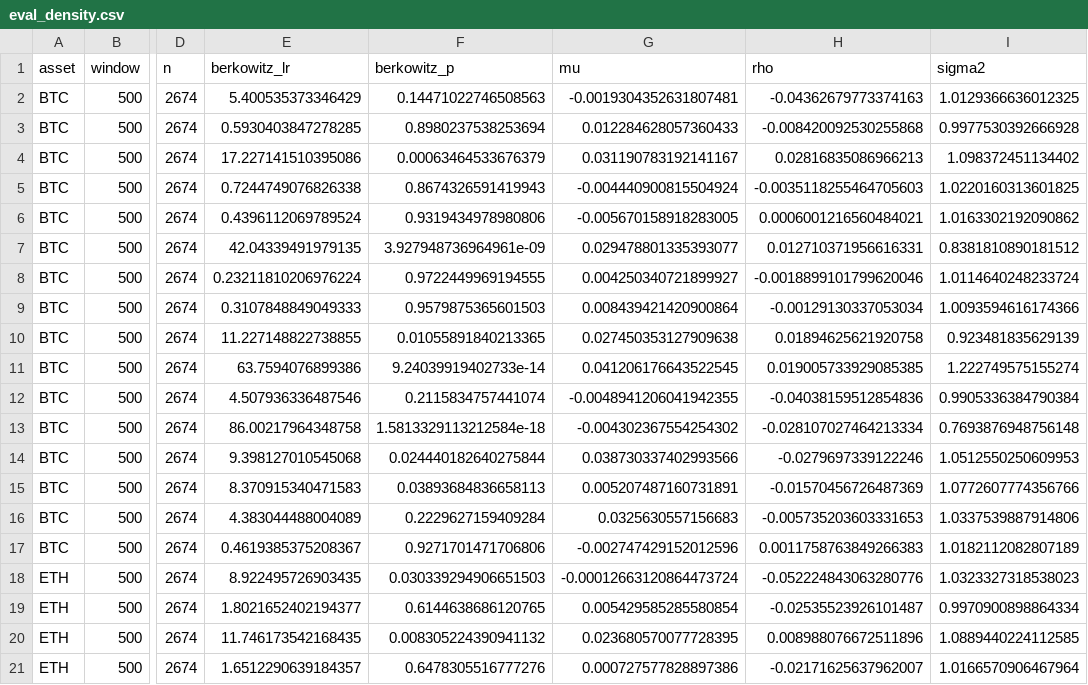
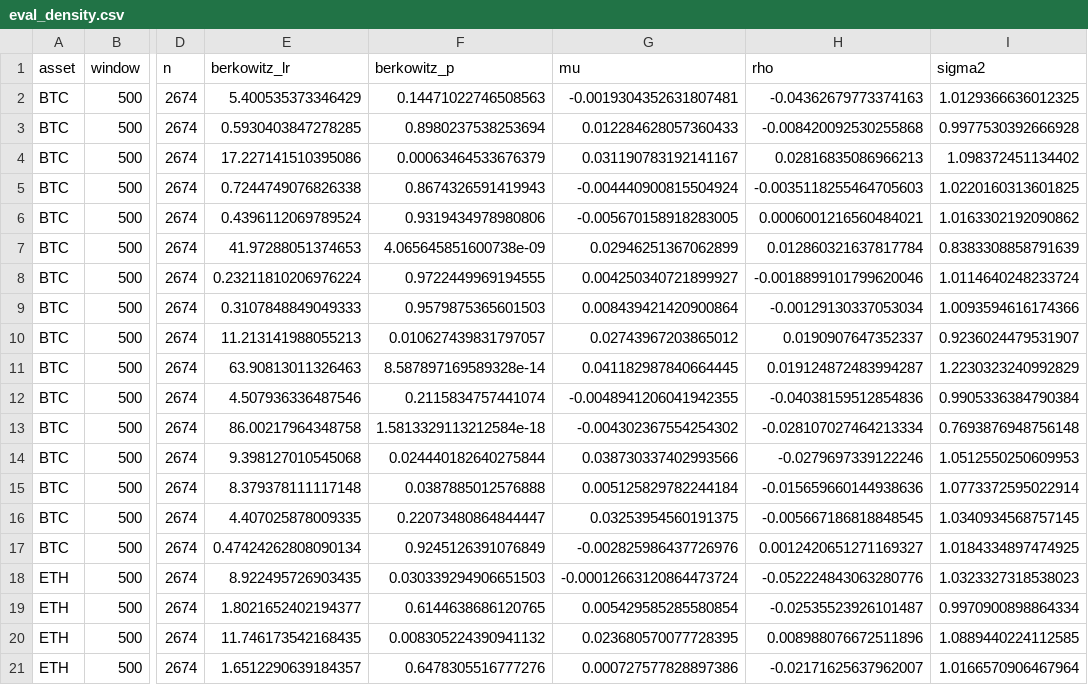
Before and after one commit to mariomarroquin3/cryptorisk, a CSV file: data/results/eval_density.csv, drawn as a sheet; only a part is shown, gaps mark what is left out; the diff covers the shown part only; the diff names each change by its address in the sheet, - before the commit and + after, or states it on an @@ line.

```diff
--- a/data/results/eval_density.csv
+++ b/data/results/eval_density.csv
-E7 (berkowitz_lr): 42.04339491979135
+E7 (berkowitz_lr): 41.97288051374653
-F7 (berkowitz_p): 3.927948736964961e-09
+F7 (berkowitz_p): 4.065645851600738e-09
-G7 (mu): 0.029478801335393077
+G7 (mu): 0.02946251367062899
-H7 (rho): 0.012710371956616331
+H7 (rho): 0.012860321637817784
-I7 (sigma2): 0.8381810890181512
+I7 (sigma2): 0.8383308858791639
-E10 (berkowitz_lr): 11.227148822738855
+E10 (berkowitz_lr): 11.213141988055213
-F10 (berkowitz_p): 0.01055891840213365
+F10 (berkowitz_p): 0.010627439831797057
-G10 (mu): 0.027450353127909638
+G10 (mu): 0.02743967203865012
-H10 (rho): 0.01894625621920758
+H10 (rho): 0.0190907647352337
-I10 (sigma2): 0.923481835629139
+I10 (sigma2): 0.9236024479531907
-E11 (berkowitz_lr): 63.7594076899386
+E11 (berkowitz_lr): 63.90813011326463
-F11 (berkowitz_p): 9.24039919402733e-14
+F11 (berkowitz_p): 8.587897169589328e-14
-G11 (mu): 0.041206176643522545
+G11 (mu): 0.041182987840664445
-H11 (rho): 0.019005733929085385
+H11 (rho): 0.019124872483994287
-I11 (sigma2): 1.222749575155274
+I11 (sigma2): 1.2230323240992829
-E15 (berkowitz_lr): 8.370915340471583
+E15 (berkowitz_lr): 8.379378111117148
-F15 (berkowitz_p): 0.03893684836658113
+F15 (berkowitz_p): 0.0387885012576888
-G15 (mu): 0.005207487160731891
+G15 (mu): 0.005125829782244184
-H15 (rho): -0.01570456726487369
+H15 (rho): -0.015659660144938636
-I15 (sigma2): 1.0772607774356766
+I15 (sigma2): 1.0773372595022914
-E16 (berkowitz_lr): 4.383044488004089
+E16 (berkowitz_lr): 4.407025878009335
-F16 (berkowitz_p): 0.2229627159409284
+F16 (berkowitz_p): 0.22073480864844447
-G16 (mu): 0.0325630557156683
+G16 (mu): 0.03253954560191375
-H16 (rho): -0.005735203603331653
+H16 (rho): -0.005667186818848545
-I16 (sigma2): 1.0337539887914806
+I16 (sigma2): 1.0340934568757145
-E17 (berkowitz_lr): 0.4619385375208367
+E17 (berkowitz_lr): 0.47424262808090134
-F17 (berkowitz_p): 0.9271701471706806
+F17 (berkowitz_p): 0.9245126391076849
-G17 (mu): -0.002747429152012596
+G17 (mu): -0.002825986437726976
-H17 (rho): 0.0011758763849266383
+H17 (rho): 0.0012420651271169327
-I17 (sigma2): 1.0182112082807189
+I17 (sigma2): 1.0184334897474925
```
Also changed, not shown: 30 edited cells elsewhere in this file, data/results/decision_capital.csv, data/results/decision_limits.csv, 30 other files.
